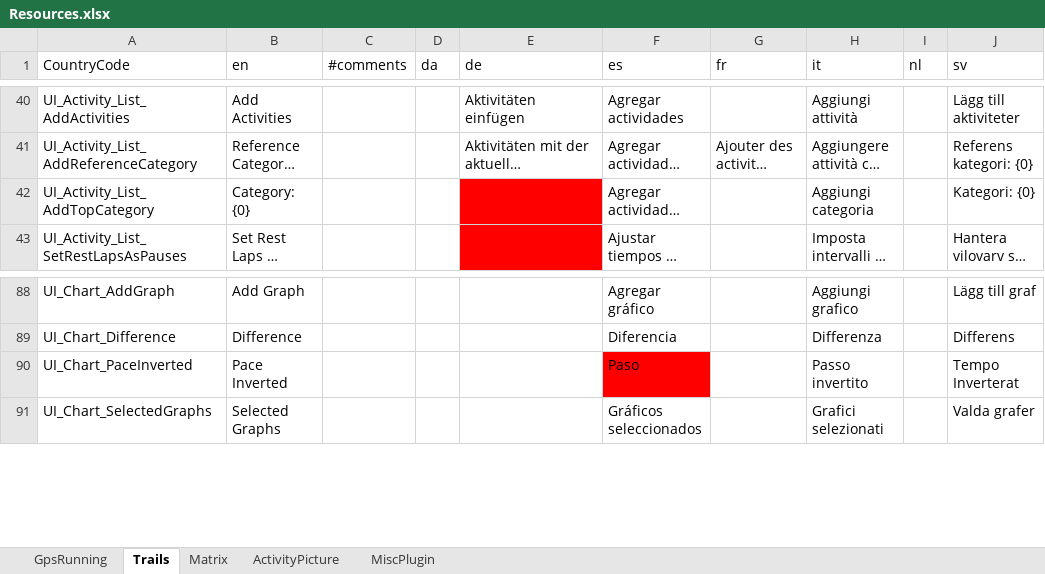
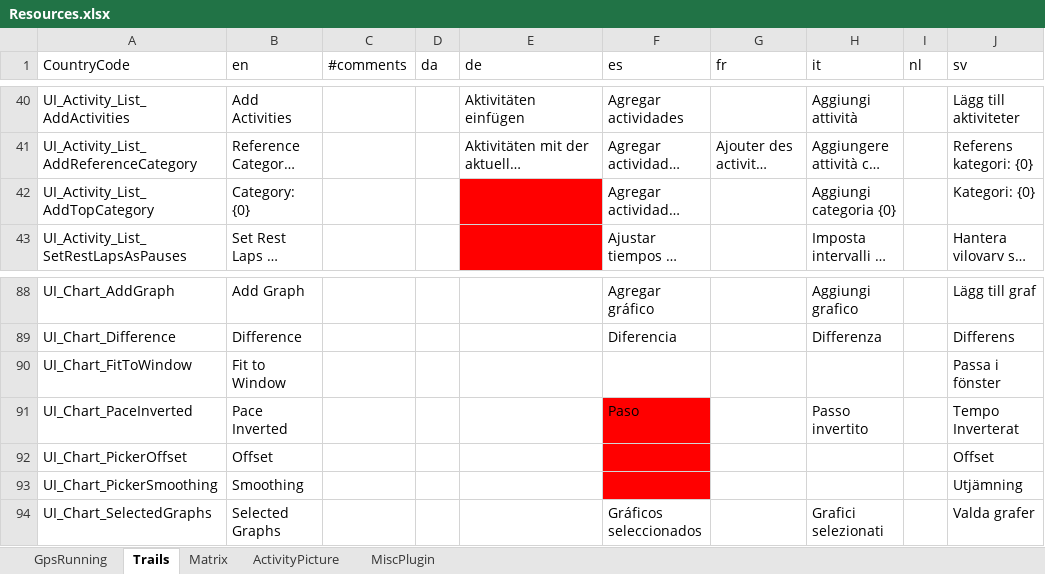
Before and after one commit to gerhardol/trails, an Excel workbook: Resources.xlsx, sheet Trails, drawn as a sheet; only a part is shown, gaps mark what is left out; long unchanged cells end in …; values as stored, in another font and other column widths than the file's, no borders; charts and pictures and conditional formats not drawn; the diff names each change by its address in the sheet, - before the commit and + after, or states it on an @@ line.

Commit message:
Add tooltip for button/picker missing

```diff
--- a/Resources.xlsx (sheet Trails)
+++ b/Resources.xlsx (sheet Trails)
-H42 (it): Aggiungi categoria
+H42 (it): Aggiungi categoria {0}
+row 90: UI_Chart_FitToWindow | Fit to Window |  |  |  |  |  |  |  | Passa i fönster
+row 92: UI_Chart_PickerOffset | Offset |  |  |  |  |  |  |  | Offset
+row 93: UI_Chart_PickerSmoothing | Smoothing |  |  |  |  |  |  |  | Utjämning
```
Also changed, not shown: sheet GpsRunning, 6 other files.
